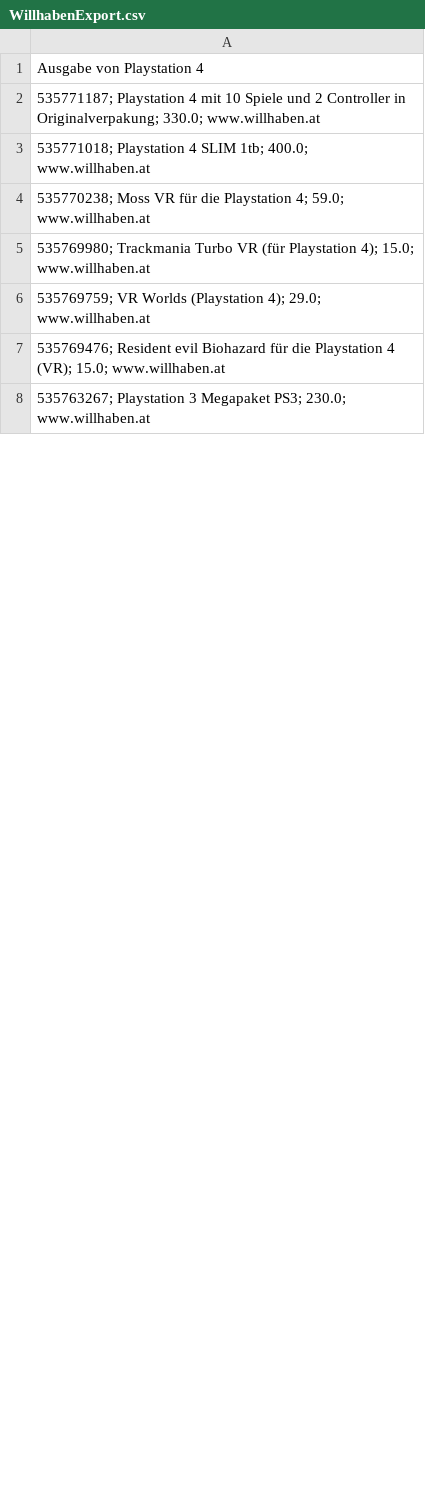
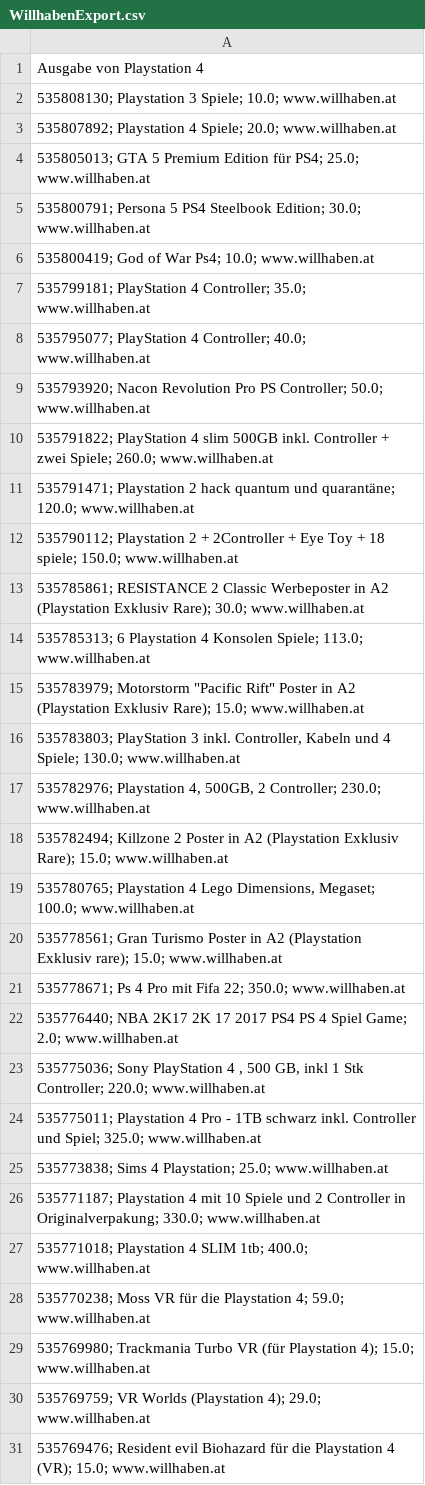
Before and after one commit to stevo9061/ProjectWebCrawler, a CSV file: src/main/java/fhtw/Output/WillhabenExport.csv, drawn as a sheet; only a part is shown; the shorter side is filled out with more unchanged rows; the diff covers the shown part only; the diff names each change by its address in the sheet, - before the commit and + after, or states it on an @@ line.

```diff
--- a/src/main/java/fhtw/Output/WillhabenExport.csv
+++ b/src/main/java/fhtw/Output/WillhabenExport.csv
+row 2: 535808130; Playstation 3 Spiele; 10.0; www.willhaben.at
+row 3: 535807892; Playstation 4 Spiele; 20.0; www.willhaben.at
+row 4: 535805013; GTA 5 Premium Edition für PS4; 25.0; www.willhaben.at
+row 5: 535800791; Persona 5 PS4 Steelbook Edition; 30.0; www.willhaben.at
+row 6: 535800419; God of War Ps4; 10.0; www.willhaben.at
+row 7: 535799181; PlayStation 4 Controller; 35.0; www.willhaben.at
+row 8: 535795077; PlayStation 4 Controller; 40.0; www.willhaben.at
+row 9: 535793920; Nacon Revolution Pro PS Controller; 50.0; www.willhaben.at
+row 10: 535791822; PlayStation 4 slim 500GB inkl. Controller + zwei Spiele; 260.0; www.willhaben.at
+row 11: 535791471; Playstation 2 hack quantum und quarantäne; 120.0; www.willhaben.at
+row 12: 535790112; Playstation 2 + 2Controller + Eye Toy + 18 spiele; 150.0; www.willhaben.at
+row 13: 535785861; RESISTANCE 2 Classic Werbeposter in A2 (Playstation Exklusiv Rare); 30.0; www.willhaben.at
+row 14: 535785313; 6 Playstation 4 Konsolen Spiele; 113.0; www.willhaben.at
+row 15: 535783979; Motorstorm "Pacific Rift" Poster in A2 (Playstation Exklusiv Rare); 15.0; www.willhaben.at
+row 16: 535783803; PlayStation 3 inkl. Controller, Kabeln und 4 Spiele; 130.0; www.willhaben.at
+row 17: 535782976; Playstation 4, 500GB, 2 Controller; 230.0; www.willhaben.at
+row 18: 535782494; Killzone 2 Poster in A2 (Playstation Exklusiv Rare); 15.0; www.willhaben.at
+row 19: 535780765; Playstation 4 Lego Dimensions, Megaset; 100.0; www.willhaben.at
+row 20: 535778561; Gran Turismo Poster in A2 (Playstation Exklusiv rare); 15.0; www.willhaben.at
+row 21: 535778671; Ps 4 Pro mit Fifa 22; 350.0; www.willhaben.at
+row 22: 535776440; NBA 2K17 2K 17 2017 PS4 PS 4 Spiel Game; 2.0; www.willhaben.at
+row 23: 535775036; Sony PlayStation 4 , 500 GB, inkl 1 Stk Controller; 220.0; www.willhaben.at
+row 24: 535775011; Playstation 4 Pro - 1TB schwarz inkl. Controller und Spiel; 325.0; www.willhaben.at
+row 25: 535773838; Sims 4 Playstation; 25.0; www.willhaben.at
```
Also changed, not shown: 39 added rows, 1 removed row and 3 edited cells elsewhere in this file, 35 other files.
